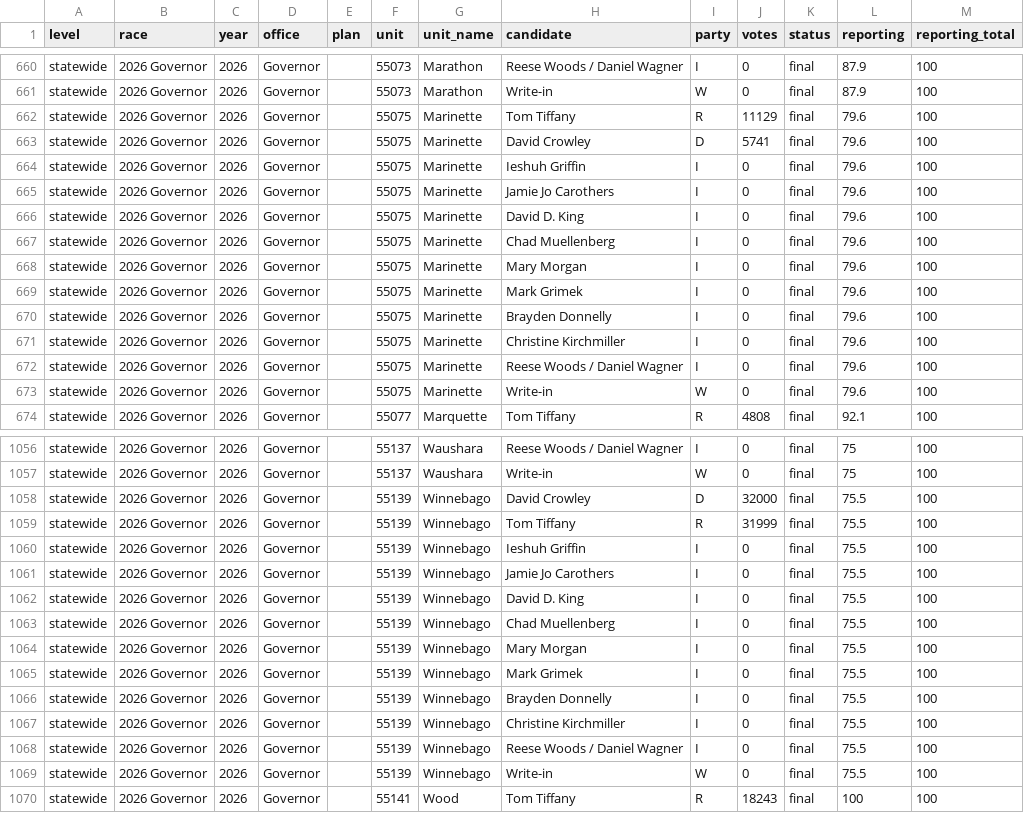
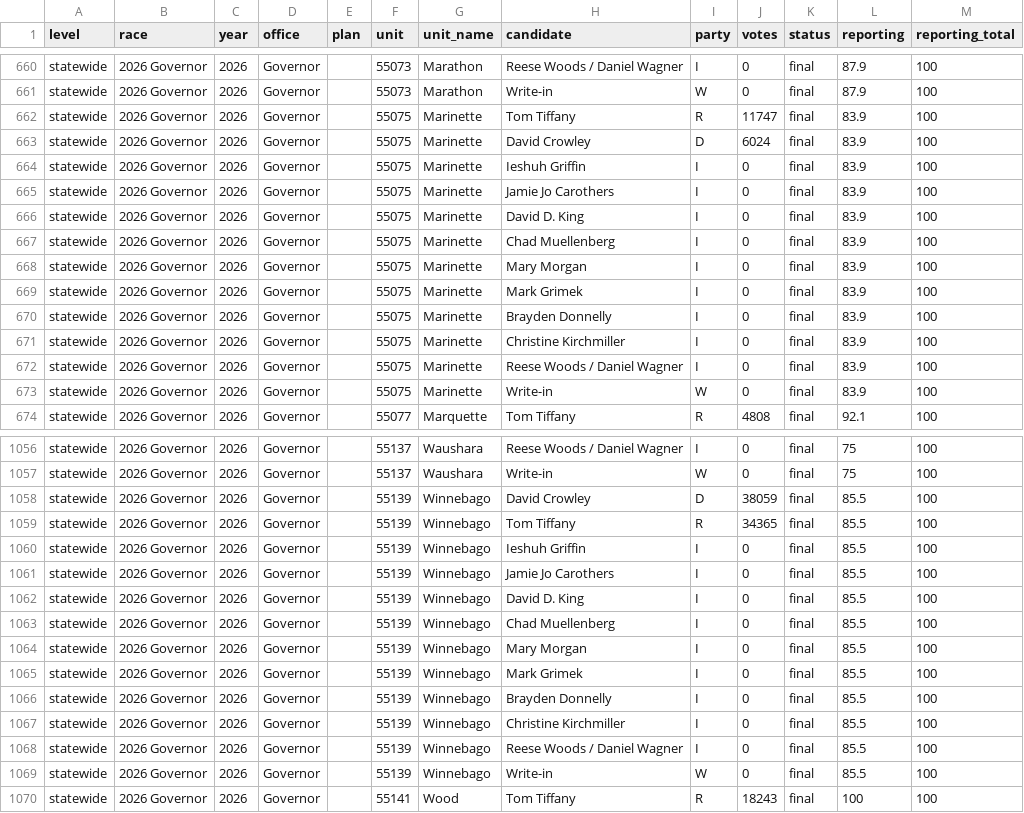
Before and after one commit to danieljchapman/danieljchapman.github.io, a CSV file: wi/data/live_2026.csv, drawn as a sheet; only a part is shown, gaps mark what is left out; the diff covers the shown part only.

```diff
--- a/wi/data/live_2026.csv
+++ b/wi/data/live_2026.csv
@@ -661,14 +661,14 @@ statewide,2026 Governor,2026,Governor,,55073,Marathon,Reese Woods / Daniel Wagne
 statewide,2026 Governor,2026,Governor,,55073,Marathon,Write-in,W,0,final,87.9,100
-statewide,2026 Governor,2026,Governor,,55075,Marinette,Tom Tiffany,R,11129,final,79.6,100
-statewide,2026 Governor,2026,Governor,,55075,Marinette,David Crowley,D,5741,final,79.6,100
-statewide,2026 Governor,2026,Governor,,55075,Marinette,Ieshuh Griffin,I,0,final,79.6,100
-statewide,2026 Governor,2026,Governor,,55075,Marinette,Jamie Jo Carothers,I,0,final,79.6,100
-statewide,2026 Governor,2026,Governor,,55075,Marinette,David D. King,I,0,final,79.6,100
-statewide,2026 Governor,2026,Governor,,55075,Marinette,Chad Muellenberg,I,0,final,79.6,100
-statewide,2026 Governor,2026,Governor,,55075,Marinette,Mary Morgan,I,0,final,79.6,100
-statewide,2026 Governor,2026,Governor,,55075,Marinette,Mark Grimek,I,0,final,79.6,100
-statewide,2026 Governor,2026,Governor,,55075,Marinette,Brayden Donnelly,I,0,final,79.6,100
-statewide,2026 Governor,2026,Governor,,55075,Marinette,Christine Kirchmiller,I,0,final,79.6,100
-statewide,2026 Governor,2026,Governor,,55075,Marinette,Reese Woods / Daniel Wagner,I,0,final,79.6,100
-statewide,2026 Governor,2026,Governor,,55075,Marinette,Write-in,W,0,final,79.6,100
+statewide,2026 Governor,2026,Governor,,55075,Marinette,Tom Tiffany,R,11747,final,83.9,100
+statewide,2026 Governor,2026,Governor,,55075,Marinette,David Crowley,D,6024,final,83.9,100
+statewide,2026 Governor,2026,Governor,,55075,Marinette,Ieshuh Griffin,I,0,final,83.9,100
+statewide,2026 Governor,2026,Governor,,55075,Marinette,Jamie Jo Carothers,I,0,final,83.9,100
+statewide,2026 Governor,2026,Governor,,55075,Marinette,David D. King,I,0,final,83.9,100
+statewide,2026 Governor,2026,Governor,,55075,Marinette,Chad Muellenberg,I,0,final,83.9,100
+statewide,2026 Governor,2026,Governor,,55075,Marinette,Mary Morgan,I,0,final,83.9,100
+statewide,2026 Governor,2026,Governor,,55075,Marinette,Mark Grimek,I,0,final,83.9,100
+statewide,2026 Governor,2026,Governor,,55075,Marinette,Brayden Donnelly,I,0,final,83.9,100
+statewide,2026 Governor,2026,Governor,,55075,Marinette,Christine Kirchmiller,I,0,final,83.9,100
+statewide,2026 Governor,2026,Governor,,55075,Marinette,Reese Woods / Daniel Wagner,I,0,final,83.9,100
+statewide,2026 Governor,2026,Governor,,55075,Marinette,Write-in,W,0,final,83.9,100
 statewide,2026 Governor,2026,Governor,,55077,Marquette,Tom Tiffany,R,4808,final,92.1,100
@@ -1057,14 +1057,14 @@ statewide,2026 Governor,2026,Governor,,55137,Waushara,Reese Woods / Daniel Wagne
 statewide,2026 Governor,2026,Governor,,55137,Waushara,Write-in,W,0,final,75,100
-statewide,2026 Governor,2026,Governor,,55139,Winnebago,David Crowley,D,32000,final,75.5,100
-statewide,2026 Governor,2026,Governor,,55139,Winnebago,Tom Tiffany,R,31999,final,75.5,100
-statewide,2026 Governor,2026,Governor,,55139,Winnebago,Ieshuh Griffin,I,0,final,75.5,100
-statewide,2026 Governor,2026,Governor,,55139,Winnebago,Jamie Jo Carothers,I,0,final,75.5,100
-statewide,2026 Governor,2026,Governor,,55139,Winnebago,David D. King,I,0,final,75.5,100
-statewide,2026 Governor,2026,Governor,,55139,Winnebago,Chad Muellenberg,I,0,final,75.5,100
-statewide,2026 Governor,2026,Governor,,55139,Winnebago,Mary Morgan,I,0,final,75.5,100
-statewide,2026 Governor,2026,Governor,,55139,Winnebago,Mark Grimek,I,0,final,75.5,100
-statewide,2026 Governor,2026,Governor,,55139,Winnebago,Brayden Donnelly,I,0,final,75.5,100
-statewide,2026 Governor,2026,Governor,,55139,Winnebago,Christine Kirchmiller,I,0,final,75.5,100
-statewide,2026 Governor,2026,Governor,,55139,Winnebago,Reese Woods / Daniel Wagner,I,0,final,75.5,100
-statewide,2026 Governor,2026,Governor,,55139,Winnebago,Write-in,W,0,final,75.5,100
+statewide,2026 Governor,2026,Governor,,55139,Winnebago,David Crowley,D,38059,final,85.5,100
+statewide,2026 Governor,2026,Governor,,55139,Winnebago,Tom Tiffany,R,34365,final,85.5,100
+statewide,2026 Governor,2026,Governor,,55139,Winnebago,Ieshuh Griffin,I,0,final,85.5,100
+statewide,2026 Governor,2026,Governor,,55139,Winnebago,Jamie Jo Carothers,I,0,final,85.5,100
+statewide,2026 Governor,2026,Governor,,55139,Winnebago,David D. King,I,0,final,85.5,100
+statewide,2026 Governor,2026,Governor,,55139,Winnebago,Chad Muellenberg,I,0,final,85.5,100
+statewide,2026 Governor,2026,Governor,,55139,Winnebago,Mary Morgan,I,0,final,85.5,100
+statewide,2026 Governor,2026,Governor,,55139,Winnebago,Mark Grimek,I,0,final,85.5,100
+statewide,2026 Governor,2026,Governor,,55139,Winnebago,Brayden Donnelly,I,0,final,85.5,100
+statewide,2026 Governor,2026,Governor,,55139,Winnebago,Christine Kirchmiller,I,0,final,85.5,100
+statewide,2026 Governor,2026,Governor,,55139,Winnebago,Reese Woods / Daniel Wagner,I,0,final,85.5,100
+statewide,2026 Governor,2026,Governor,,55139,Winnebago,Write-in,W,0,final,85.5,100
 statewide,2026 Governor,2026,Governor,,55141,Wood,Tom Tiffany,R,18243,final,100,100
```
Also changed, not shown: 68 edited cells elsewhere in this file, 1 other file.
